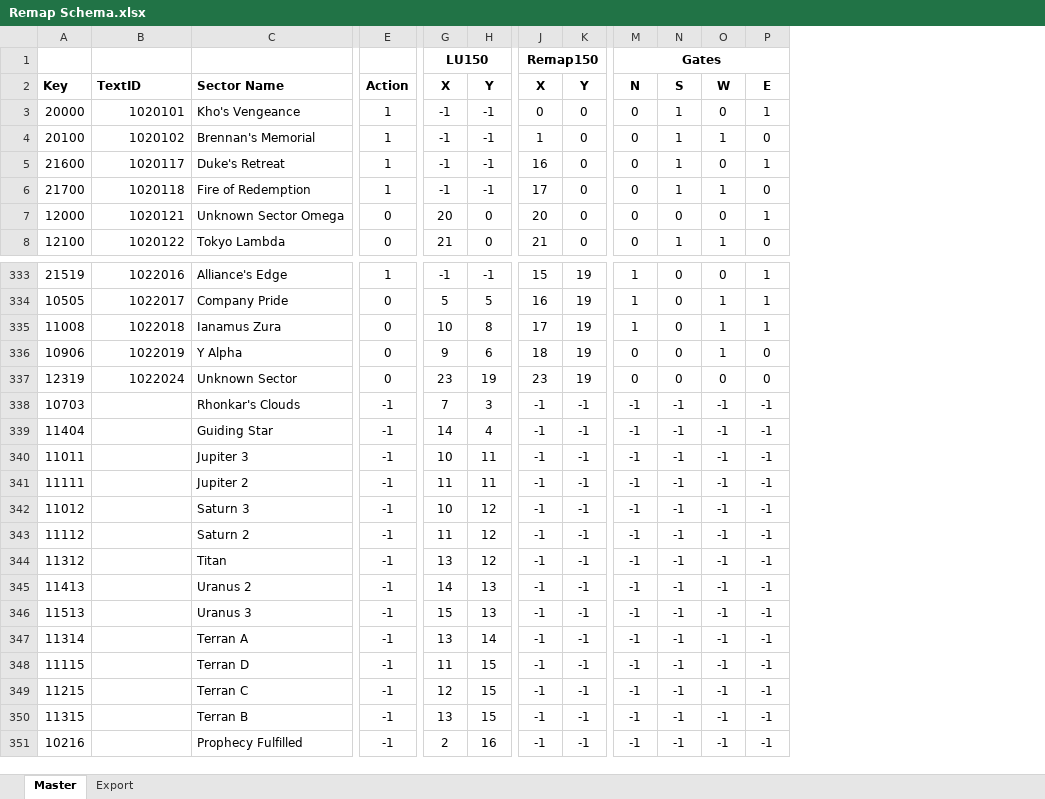
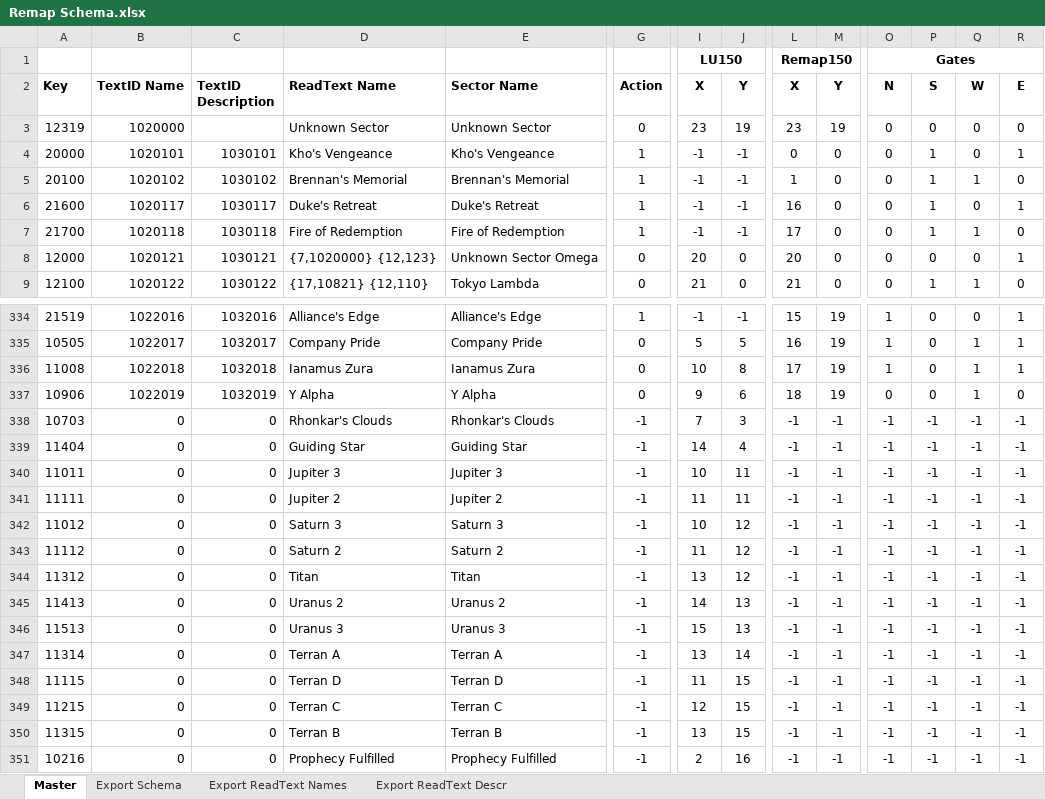
Before and after one commit to vukivan/mapsurgeon, an Excel workbook: schemas/Remap Schema.xlsx, sheet Master, drawn as a sheet; only a part is shown, gaps mark what is left out; values as stored, in another font and other column widths than the file's, no borders; removed rows and columns are numbered as before the commit, all else as after; rows hold the shown columns only; the diff names each change by its address in the sheet, - before the commit and + after, or states it on an @@ line.

Commit message:
Added more robust new sector routine. New sectors are no longer automatically loaded from the newsector.xml schema. Only sectors flagged for addition in the Remap Schema will be pulled from the newsectors.xml. Also added console progress updates on the remapping process.

```diff
--- a/schemas/Remap Schema.xlsx (sheet Master)
+++ b/schemas/Remap Schema.xlsx (sheet Master)
-sheet tab: Export
+sheet tab: Export Schema
+sheet tab: Export ReadText Names
+sheet tab: Export ReadText Descr
+column C (TextID Description), rows 4-9: 1030101 | 1030102 | 1030117 | 1030118 | 1030121 | 1030122; rows 334-351: 1032016 | 1032017 | 1032018 | 1032019 | 0 | 0 | 0 | 0 | 0 | 0 | 0 | 0 | 0 | 0 | 0 | 0 | 0 | 0
+column D (ReadText Name), rows 4-9: Kho's Vengeance | Brennan's Memorial | Duke's Retreat | Fire of Redemption | {7,1020000} {12,123} | {17,10821} {12,110}; rows 334-351: Alliance's Edge | Company Pride | Ianamus Zura | Y Alpha | Rhonkar's Clouds | Guiding Star | Jupiter 3 | Jupiter 2 | Saturn 3 | Saturn 2 | Titan | Uranus 2 | Uranus 3 | Terran A | Terran D | Terran C | Terran B | Prophecy Fulfilled
-B2: TextID
+B2: TextID Name
+row 3: 12319 | 1020000 |  | Unknown Sector | Unknown Sector | 0 | 23 | 19 | 23 | 19 | 0 | 0 | 0 | 0
-row 337: 12319 | 1022024 | Unknown Sector | 0 | 23 | 19 | 23 | 19 | 0 | 0 | 0 | 0
-B338:B351 (TextID Name): (empty)
+B338:B351 (TextID Name): 0
```
Also changed, not shown: sheet Export Schema, formulas that keep their value, 9 other files.
